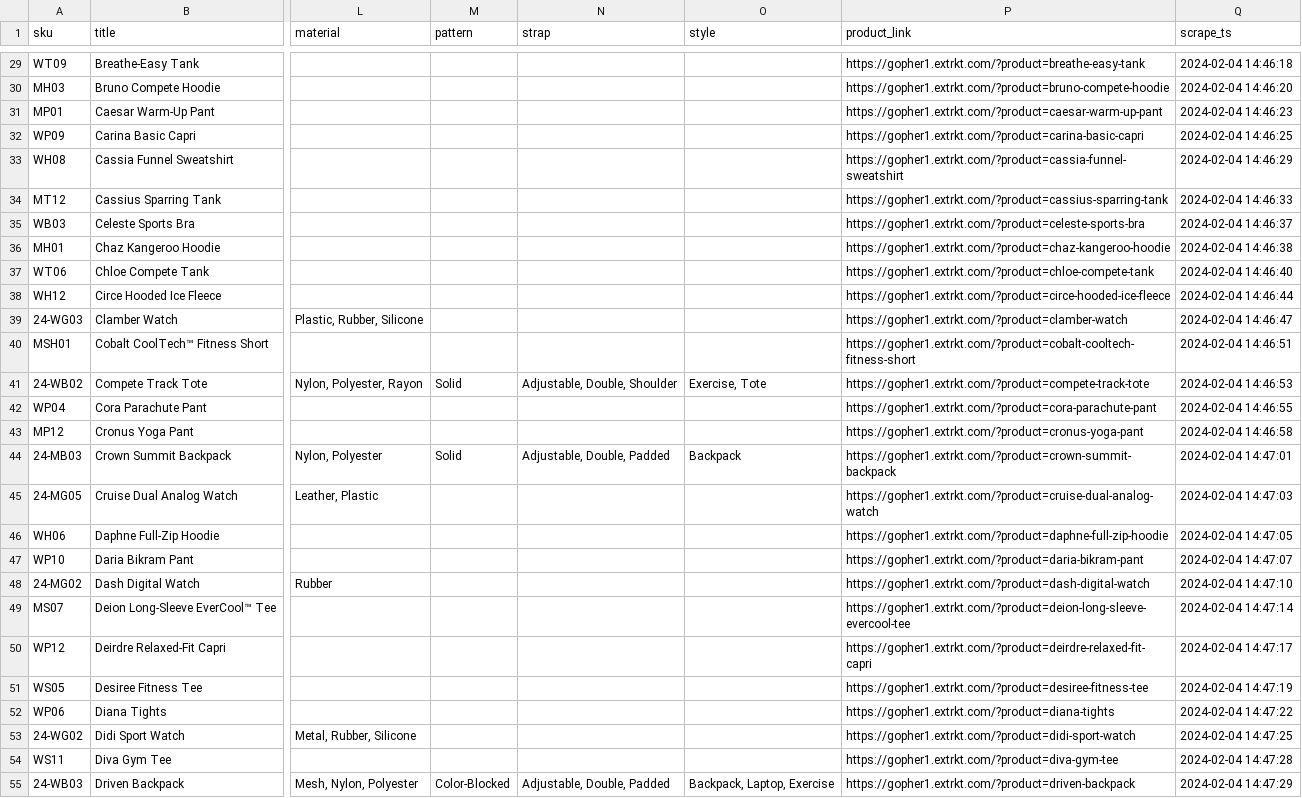
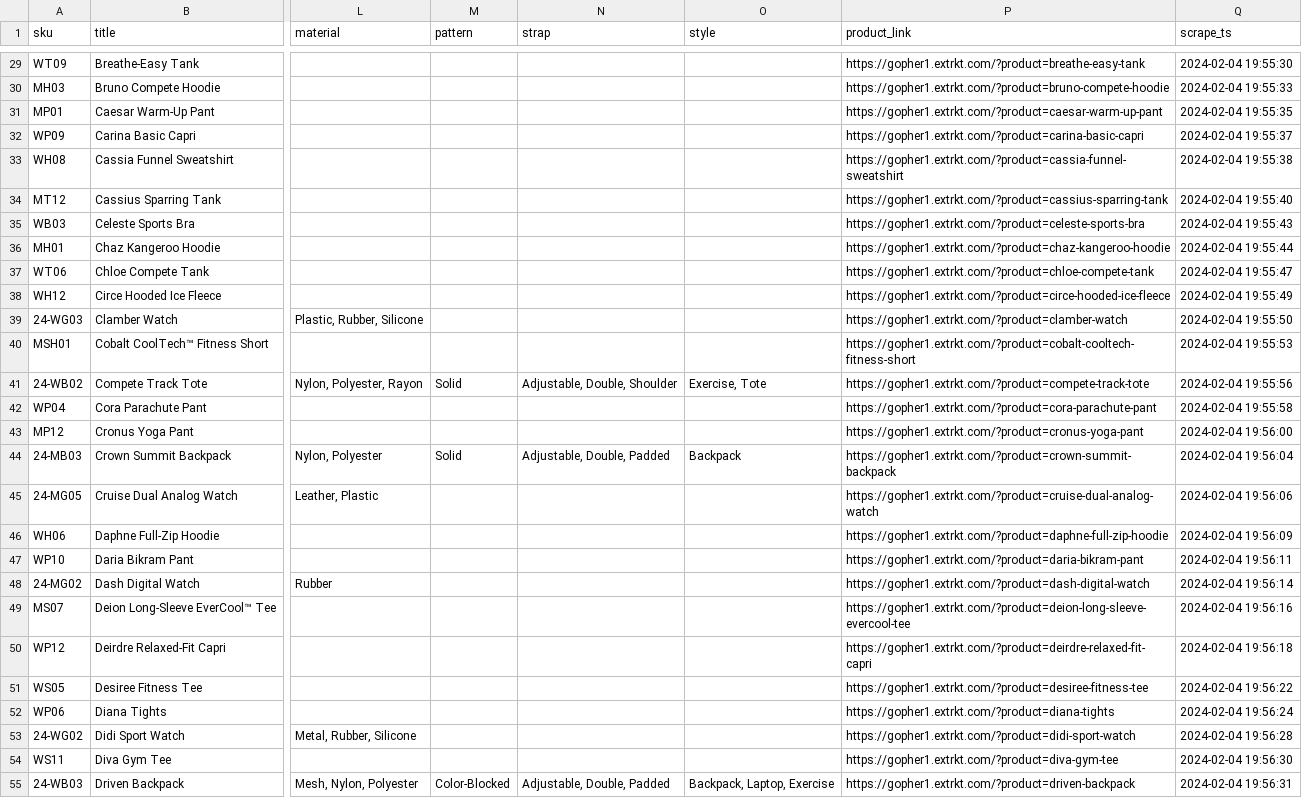
Before and after one commit to quantumudit/Test-Store-Data-Analysis, a CSV file: data/processed/products.csv, drawn as a sheet; only a part is shown, gaps mark what is left out; the diff covers the shown part only; the diff names each change by its address in the sheet, - before the commit and + after, or states it on an @@ line.

```diff
--- a/data/processed/products.csv
+++ b/data/processed/products.csv
-Q29 (scrape_ts): 2024-02-04 14:46:18
+Q29 (scrape_ts): 2024-02-04 19:55:30
-Q30 (scrape_ts): 2024-02-04 14:46:20
+Q30 (scrape_ts): 2024-02-04 19:55:33
-Q31 (scrape_ts): 2024-02-04 14:46:23
+Q31 (scrape_ts): 2024-02-04 19:55:35
-Q32 (scrape_ts): 2024-02-04 14:46:25
+Q32 (scrape_ts): 2024-02-04 19:55:37
-Q33 (scrape_ts): 2024-02-04 14:46:29
+Q33 (scrape_ts): 2024-02-04 19:55:38
-Q34 (scrape_ts): 2024-02-04 14:46:33
+Q34 (scrape_ts): 2024-02-04 19:55:40
-Q35 (scrape_ts): 2024-02-04 14:46:37
+Q35 (scrape_ts): 2024-02-04 19:55:43
-Q36 (scrape_ts): 2024-02-04 14:46:38
+Q36 (scrape_ts): 2024-02-04 19:55:44
-Q37 (scrape_ts): 2024-02-04 14:46:40
+Q37 (scrape_ts): 2024-02-04 19:55:47
-Q38 (scrape_ts): 2024-02-04 14:46:44
+Q38 (scrape_ts): 2024-02-04 19:55:49
-Q39 (scrape_ts): 2024-02-04 14:46:47
+Q39 (scrape_ts): 2024-02-04 19:55:50
-Q40 (scrape_ts): 2024-02-04 14:46:51
+Q40 (scrape_ts): 2024-02-04 19:55:53
-Q41 (scrape_ts): 2024-02-04 14:46:53
+Q41 (scrape_ts): 2024-02-04 19:55:56
-Q42 (scrape_ts): 2024-02-04 14:46:55
+Q42 (scrape_ts): 2024-02-04 19:55:58
-Q43 (scrape_ts): 2024-02-04 14:46:58
+Q43 (scrape_ts): 2024-02-04 19:56:00
-Q44 (scrape_ts): 2024-02-04 14:47:01
+Q44 (scrape_ts): 2024-02-04 19:56:04
-Q45 (scrape_ts): 2024-02-04 14:47:03
+Q45 (scrape_ts): 2024-02-04 19:56:06
-Q46 (scrape_ts): 2024-02-04 14:47:05
+Q46 (scrape_ts): 2024-02-04 19:56:09
-Q47 (scrape_ts): 2024-02-04 14:47:07
+Q47 (scrape_ts): 2024-02-04 19:56:11
-Q48 (scrape_ts): 2024-02-04 14:47:10
+Q48 (scrape_ts): 2024-02-04 19:56:14
-Q49 (scrape_ts): 2024-02-04 14:47:14
+Q49 (scrape_ts): 2024-02-04 19:56:16
-Q50 (scrape_ts): 2024-02-04 14:47:17
+Q50 (scrape_ts): 2024-02-04 19:56:18
-Q51 (scrape_ts): 2024-02-04 14:47:19
+Q51 (scrape_ts): 2024-02-04 19:56:22
-Q52 (scrape_ts): 2024-02-04 14:47:22
+Q52 (scrape_ts): 2024-02-04 19:56:24
-Q53 (scrape_ts): 2024-02-04 14:47:25
+Q53 (scrape_ts): 2024-02-04 19:56:28
-Q54 (scrape_ts): 2024-02-04 14:47:28
+Q54 (scrape_ts): 2024-02-04 19:56:30
-Q55 (scrape_ts): 2024-02-04 14:47:29
+Q55 (scrape_ts): 2024-02-04 19:56:31
```
Also changed, not shown: 164 edited cells elsewhere in this file, data/external/products_link.csv, data/external/scraped_products.csv.
